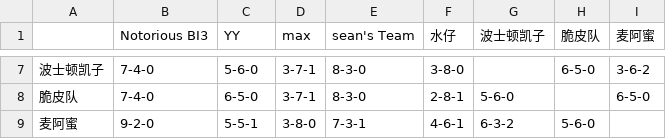
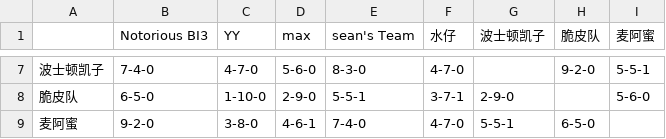
Before and after one commit to williamww19/fantasy, a CSV file: data/league_32858/weekly_summary/week_23.csv, drawn as a sheet; only a part is shown, gaps mark what is left out; the diff covers the shown part only; the diff names each change by its address in the sheet, - before the commit and + after, or states it on an @@ line.

```diff
--- a/data/league_32858/weekly_summary/week_23.csv
+++ b/data/league_32858/weekly_summary/week_23.csv
-C7 (YY): 5-6-0
+C7 (YY): 4-7-0
-D7 (max): 3-7-1
+D7 (max): 5-6-0
-F7 (水仔): 3-8-0
+F7 (水仔): 4-7-0
-H7 (脆皮队): 6-5-0
+H7 (脆皮队): 9-2-0
-I7 (麦阿蜜): 3-6-2
+I7 (麦阿蜜): 5-5-1
-B8 (Notorious BI3): 7-4-0
+B8 (Notorious BI3): 6-5-0
-C8 (YY): 6-5-0
+C8 (YY): 1-10-0
-D8 (max): 3-7-1
+D8 (max): 2-9-0
-E8 (sean's Team): 8-3-0
+E8 (sean's Team): 5-5-1
-F8 (水仔): 2-8-1
+F8 (水仔): 3-7-1
-G8 (波士顿凯子): 5-6-0
+G8 (波士顿凯子): 2-9-0
-I8 (麦阿蜜): 6-5-0
+I8 (麦阿蜜): 5-6-0
-C9 (YY): 5-5-1
+C9 (YY): 3-8-0
-D9 (max): 3-8-0
+D9 (max): 4-6-1
-E9 (sean's Team): 7-3-1
+E9 (sean's Team): 7-4-0
-F9 (水仔): 4-6-1
+F9 (水仔): 4-7-0
-G9 (波士顿凯子): 6-3-2
+G9 (波士顿凯子): 5-5-1
-H9 (脆皮队): 5-6-0
+H9 (脆皮队): 6-5-0
```
Also changed, not shown: 32 edited cells elsewhere in this file, data/league_24138/weekly_stats/week_23.csv, data/league_24138/weekly_summary/week_23.csv, 4 other files.
